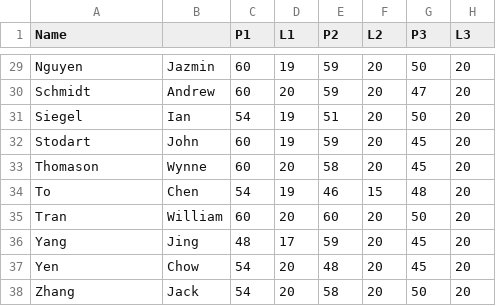
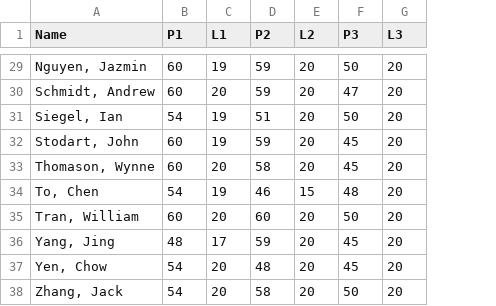
Before and after one commit to Yupti/cs299, a CSV file: grades.csv, drawn as a sheet; only a part is shown, gaps mark what is left out; the diff covers the shown part only; the diff names each change by its address in the sheet, - before the commit and + after, or states it on an @@ line.

```diff
--- a/grades.csv
+++ b/grades.csv
-column B, rows 29-38: Jazmin | Andrew | Ian | John | Wynne | Chen | William | Jing | Chow | Jack
-A29 (Name): Nguyen
+A29 (Name): Nguyen, Jazmin
-A30 (Name): Schmidt
+A30 (Name): Schmidt, Andrew
-A31 (Name): Siegel
+A31 (Name): Siegel, Ian
-A32 (Name): Stodart
+A32 (Name): Stodart, John
-A33 (Name): Thomason
+A33 (Name): Thomason, Wynne
-A34 (Name): To
+A34 (Name): To, Chen
-A35 (Name): Tran
+A35 (Name): Tran, William
-A36 (Name): Yang
+A36 (Name): Yang, Jing
-A37 (Name): Yen
+A37 (Name): Yen, Chow
-A38 (Name): Zhang
+A38 (Name): Zhang, Jack
```
Also changed, not shown: 27 edited cells elsewhere in this file.
